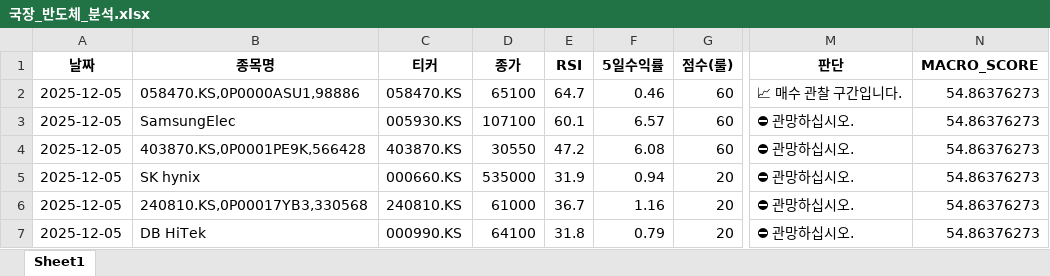
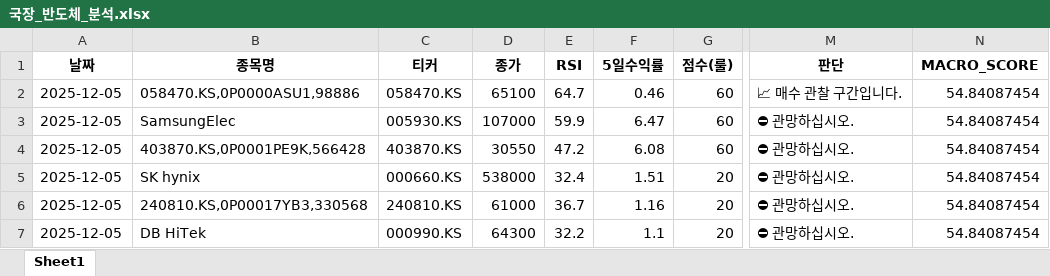
Before and after one commit to tradeprogram/ODIN-SPEAR-STRATEGY, an Excel workbook: DECISION/국장_반도체_분석.xlsx, sheet Sheet1, drawn as a sheet; only a part is shown, gaps mark what is left out; values as stored, in another font and other column widths than the file's, no borders; the diff names each change by its address in the sheet, - before the commit and + after, or states it on an @@ line.

```diff
--- a/DECISION/국장_반도체_분석.xlsx (sheet Sheet1)
+++ b/DECISION/국장_반도체_분석.xlsx (sheet Sheet1)
-N2:N7 (MACRO_SCORE): 54.86376273
+N2:N7 (MACRO_SCORE): 54.84087454
-D3 (종가): 107100
+D3 (종가): 107000
-E3 (RSI): 60.1
+E3 (RSI): 59.9
-F3 (5일수익률): 6.57
+F3 (5일수익률): 6.47
-D5 (종가): 535000
+D5 (종가): 538000
-E5 (RSI): 31.9
+E5 (RSI): 32.4
-F5 (5일수익률): 0.94
+F5 (5일수익률): 1.51
-D7 (종가): 64100
+D7 (종가): 64300
-E7 (RSI): 31.8
+E7 (RSI): 32.2
-F7 (5일수익률): 0.79
+F7 (5일수익률): 1.1
```
Also changed, not shown: DECISION/국장_방산_분석.xlsx, DECISION/국장_조선_분석.xlsx, 8 other files.
